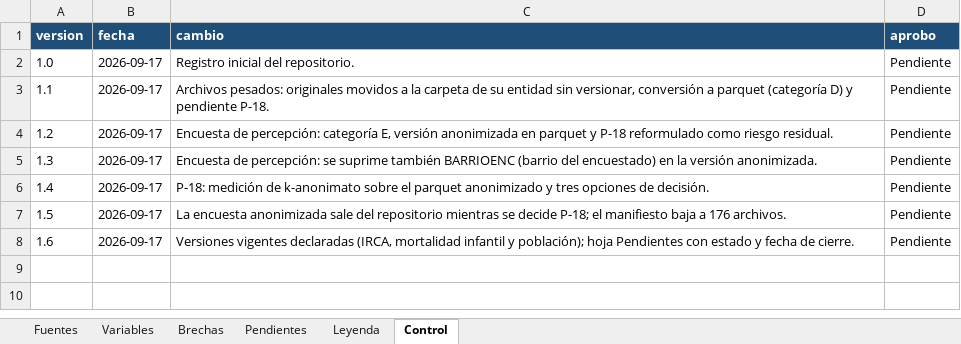
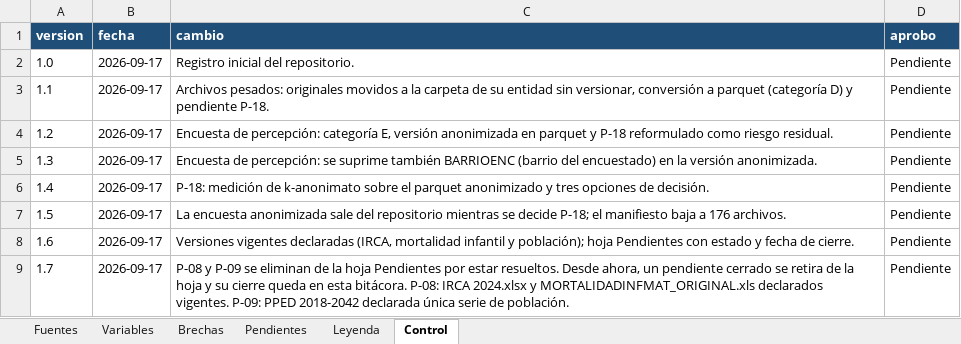
Before and after one commit to TheMrEstrada/Data-Gobierno-Democracia, an Excel workbook: registro_fuentes_variables.xlsx, sheet Control, drawn as a sheet; values as stored, in another font and other column widths than the file's, no borders; the diff names each change by its address in the sheet, - before the commit and + after, or states it on an @@ line.

```diff
--- a/registro_fuentes_variables.xlsx (sheet Control)
+++ b/registro_fuentes_variables.xlsx (sheet Control)
+row 9: 1.7 | 2026-09-17 | P-08 y P-09 se eliminan de la hoja Pendientes por estar resueltos. Desde ahora, un pendiente cerrado se retira de la hoja y su cierre queda en esta bitácora. P-08: IRCA 2024.xlsx y MORTALIDADINFMAT_ORIGINAL.xls declarados vigentes. P-09: PPED 2018-2042 declarada única serie de población. | Pendiente
```
Also changed, not shown: sheet Pendientes, sheet Leyenda, 2 other files.
